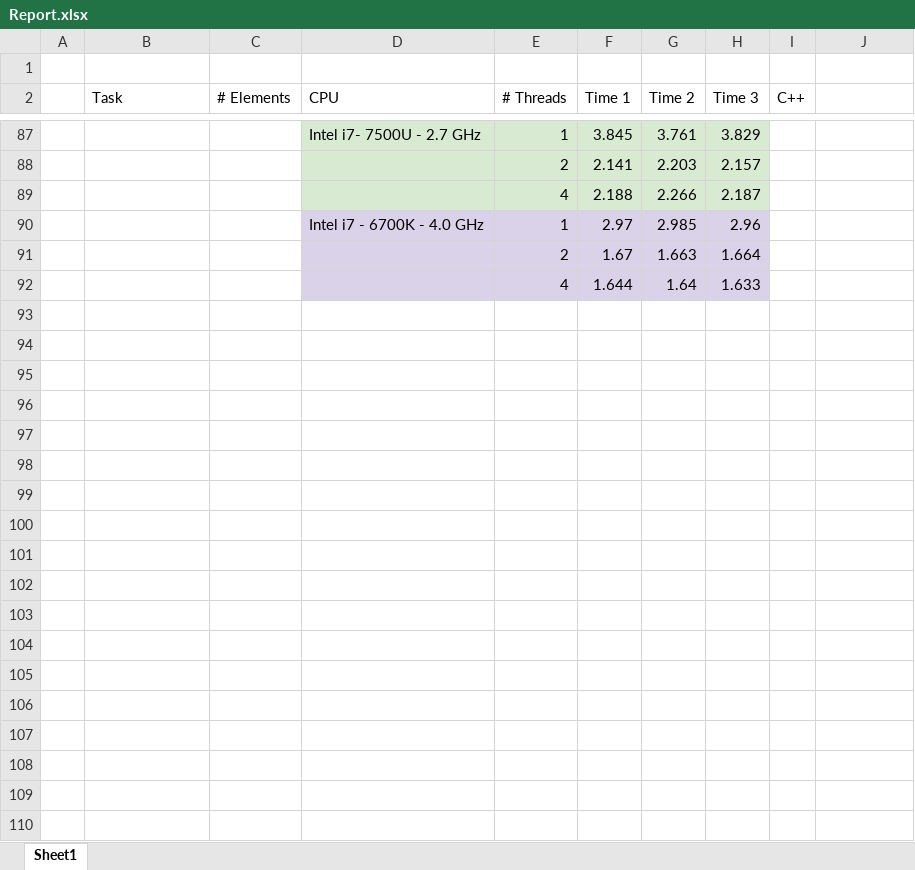
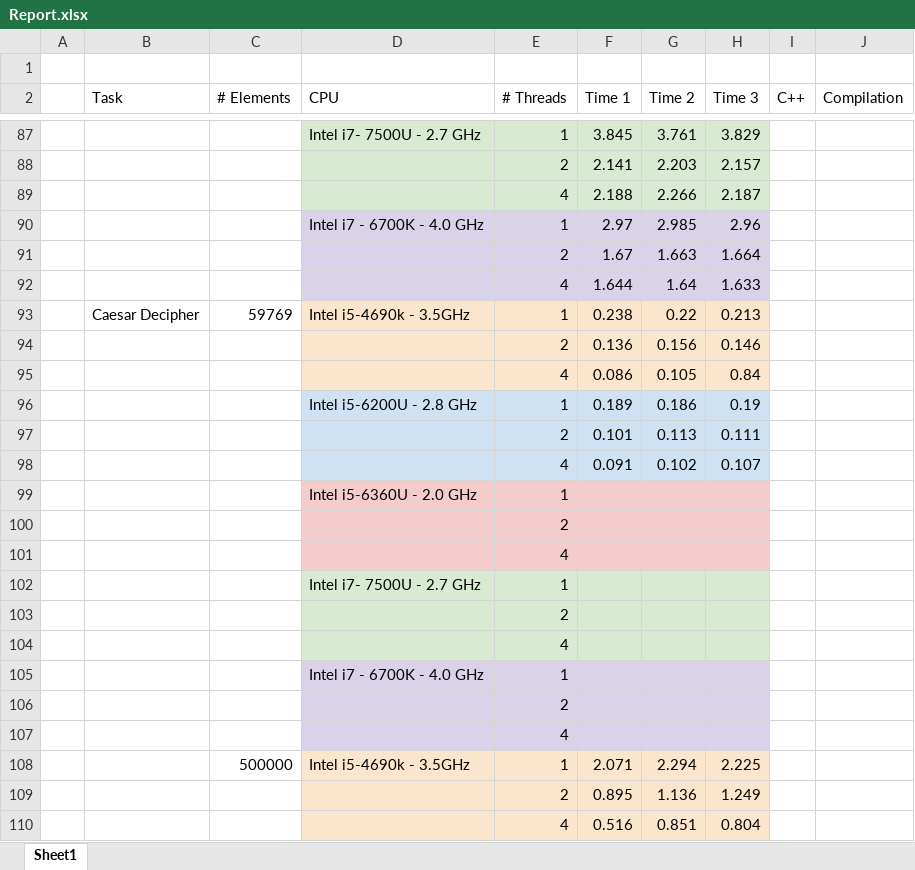
Before and after one commit to lukasvavrek/PPS-Java, an Excel workbook: Report.xlsx, sheet Sheet1, drawn as a sheet; only a part is shown, gaps mark what is left out; values as stored, in another font and other column widths than the file's, no borders; charts and pictures not drawn; the diff covers the shown part only; the diff names each change by its address in the sheet, - before the commit and + after, or states it on an @@ line.

Commit message:
Updated report with Caesar Decipher measurements.

```diff
--- a/Report.xlsx (sheet Sheet1)
+++ b/Report.xlsx (sheet Sheet1)
-J2: (empty)
+J2: Compilation
+row 93:  | Caesar Decipher | 59769 | Intel i5-4690k - 3.5GHz | 1 | 0.238 | 0.22 | 0.213
+row 94:  |  |  |  | 2 | 0.136 | 0.156 | 0.146
+row 95:  |  |  |  | 4 | 0.086 | 0.105 | 0.84
+row 96:  |  |  | Intel i5-6200U - 2.8 GHz | 1 | 0.189 | 0.186 | 0.19
+row 97:  |  |  |  | 2 | 0.101 | 0.113 | 0.111
+row 98:  |  |  |  | 4 | 0.091 | 0.102 | 0.107
+row 99:  |  |  | Intel i5-6360U - 2.0 GHz | 1
+row 100:  |  |  |  | 2
+row 101:  |  |  |  | 4
+row 102:  |  |  | Intel i7- 7500U - 2.7 GHz | 1
+row 103:  |  |  |  | 2
+row 104:  |  |  |  | 4
+row 105:  |  |  | Intel i7 - 6700K - 4.0 GHz | 1
+row 106:  |  |  |  | 2
+row 107:  |  |  |  | 4
+row 108:  |  | 500000 | Intel i5-4690k - 3.5GHz | 1 | 2.071 | 2.294 | 2.225
+row 109:  |  |  |  | 2 | 0.895 | 1.136 | 1.249
+row 110:  |  |  |  | 4 | 0.516 | 0.851 | 0.804
```
Also changed, not shown: 27 added rows, 12 edited cells and cell formats elsewhere in this sheet.
